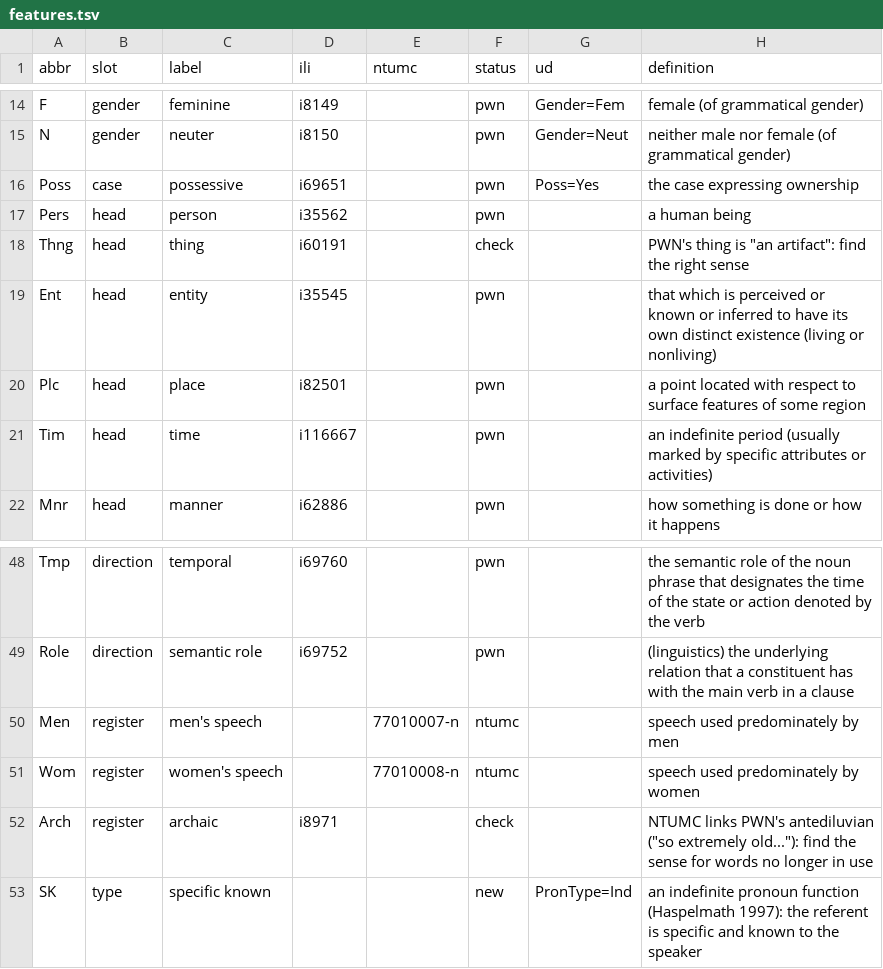
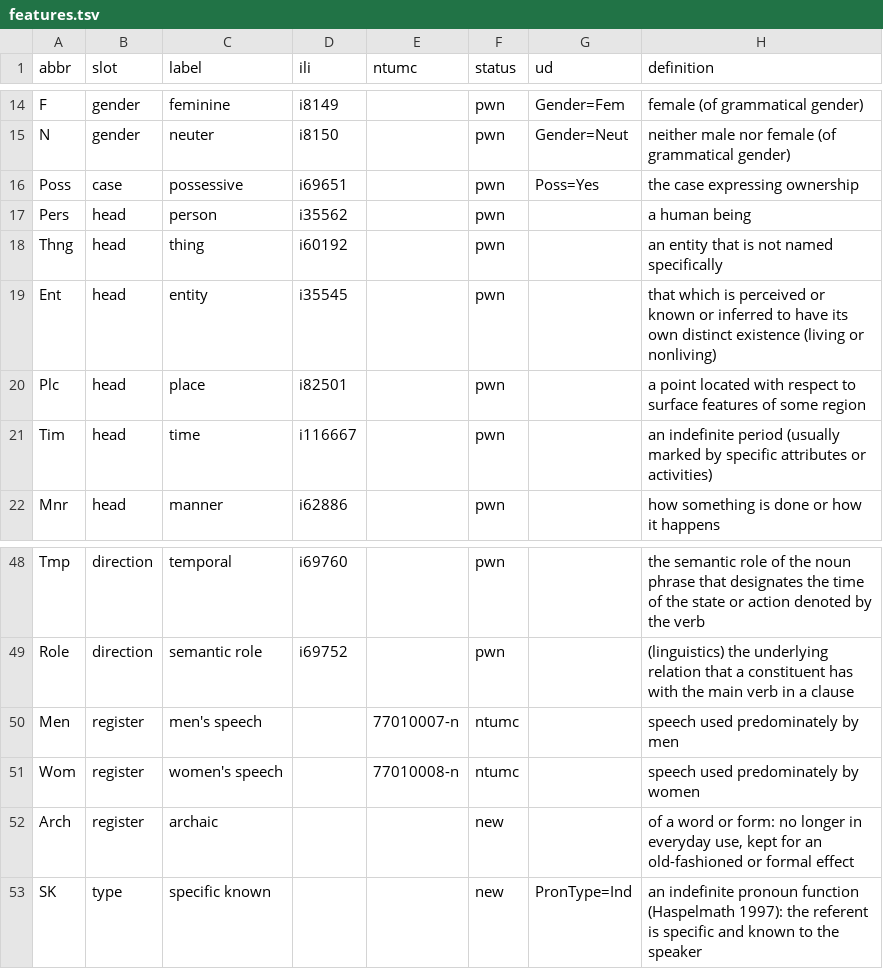
Before and after one commit to omwn/omw-pronoun, a TSV file: data/features.tsv, drawn as a sheet; only a part is shown, gaps mark what is left out.

```diff
--- a/data/features.tsv
+++ b/data/features.tsv
@@ -17,3 +17,3 @@ Poss	case	possessive	i69651		pwn	Poss=Yes	the case expressing ownership
 Pers	head	person	i35562		pwn		a human being
-Thng	head	thing	i60191		check		PWN's thing is "an artifact": find the right sense
+Thng	head	thing	i60192		pwn		an entity that is not named specifically
 Ent	head	entity	i35545		pwn		that which is perceived or known or inferred to have its own distinct existence (living or nonliving)
@@ -51,3 +51,3 @@ Men	register	men's speech		77010007-n	ntumc		speech used predominately by men
 Wom	register	women's speech		77010008-n	ntumc		speech used predominately by women
-Arch	register	archaic	i8971		check		NTUMC links PWN's antediluvian ("so extremely old..."): find the sense for words no longer in use
+Arch	register	archaic			new		of a word or form: no longer in everyday use, kept for an old-fashioned or formal effect
 SK	type	specific known			new	PronType=Ind	an indefinite pronoun function (Haspelmath 1997): the referent is specific and known to the speaker
```
Also changed, not shown: 4 other files.
